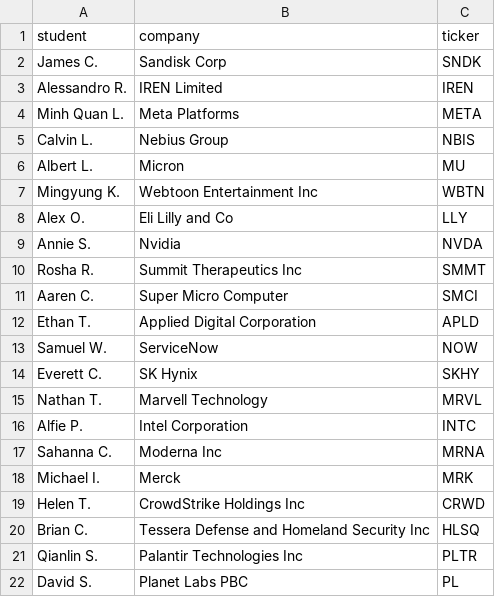
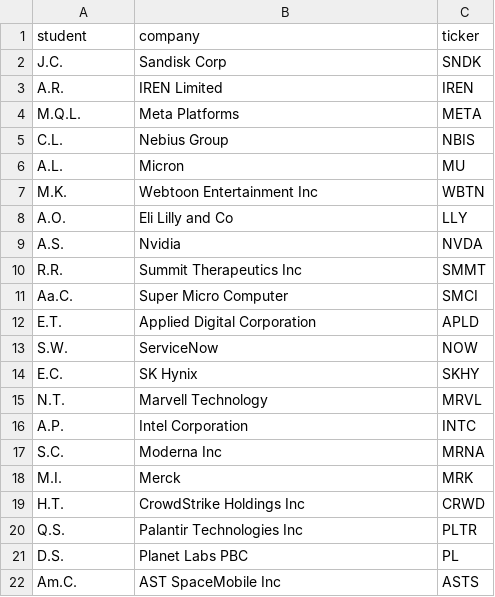
Before and after one commit to parinakra/MFC-Stock-Forecast, a CSV file: data/picks.csv, drawn as a sheet.

```diff
--- a/data/picks.csv
+++ b/data/picks.csv
@@ -1,22 +1,22 @@
 student,company,ticker
-James C.,Sandisk Corp,SNDK
-Alessandro R.,IREN Limited,IREN
-Minh Quan L.,Meta Platforms,META
-Calvin L.,Nebius Group,NBIS
-Albert L.,Micron,MU
-Mingyung K.,Webtoon Entertainment Inc,WBTN
-Alex O.,Eli Lilly and Co,LLY
-Annie S.,Nvidia,NVDA
-Rosha R.,Summit Therapeutics Inc,SMMT
-Aaren C.,Super Micro Computer,SMCI
-Ethan T.,Applied Digital Corporation,APLD
-Samuel W.,ServiceNow,NOW
-Everett C.,SK Hynix,SKHY
-Nathan T.,Marvell Technology,MRVL
-Alfie P.,Intel Corporation,INTC
-Sahanna C.,Moderna Inc,MRNA
-Michael I.,Merck,MRK
-Helen T.,CrowdStrike Holdings Inc,CRWD
-Brian C.,Tessera Defense and Homeland Security Inc,HLSQ
-Qianlin S.,Palantir Technologies Inc,PLTR
-David S.,Planet Labs PBC,PL
+J.C.,Sandisk Corp,SNDK
+A.R.,IREN Limited,IREN
+M.Q.L.,Meta Platforms,META
+C.L.,Nebius Group,NBIS
+A.L.,Micron,MU
+M.K.,Webtoon Entertainment Inc,WBTN
+A.O.,Eli Lilly and Co,LLY
+A.S.,Nvidia,NVDA
+R.R.,Summit Therapeutics Inc,SMMT
+Aa.C.,Super Micro Computer,SMCI
+E.T.,Applied Digital Corporation,APLD
+S.W.,ServiceNow,NOW
+E.C.,SK Hynix,SKHY
+N.T.,Marvell Technology,MRVL
+A.P.,Intel Corporation,INTC
+S.C.,Moderna Inc,MRNA
+M.I.,Merck,MRK
+H.T.,CrowdStrike Holdings Inc,CRWD
+Q.S.,Palantir Technologies Inc,PLTR
+D.S.,Planet Labs PBC,PL
+Am.C.,AST SpaceMobile Inc,ASTS
```
Also changed, not shown: 6 other files.
